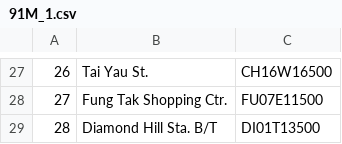
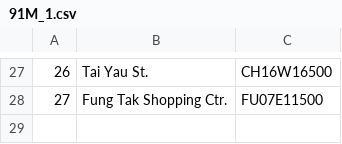
Before and after one commit to ferrophile/comp2021, a CSV file: cgi-bin/91M_1.csv, drawn as a sheet; only a part is shown, gaps mark what is left out.

Commit message:
Get data via Bash

```diff
--- a/cgi-bin/91M_1.csv
+++ b/cgi-bin/91M_1.csv
@@ -28,2 +28 @@
 27,Fung Tak Shopping Ctr.,FU07E11500
-28,Diamond Hill Sta. B/T,DI01T13500
```
Also changed, not shown: 1 other file.
